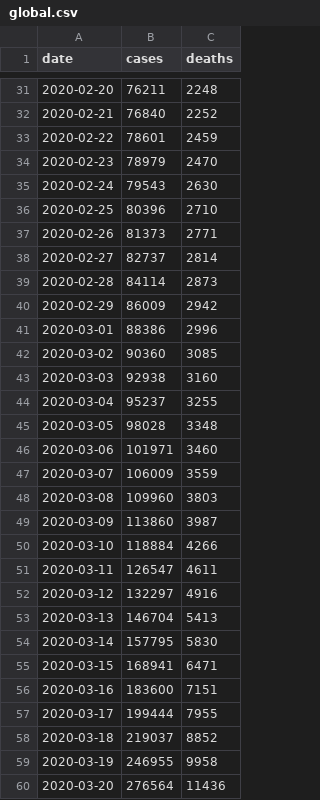
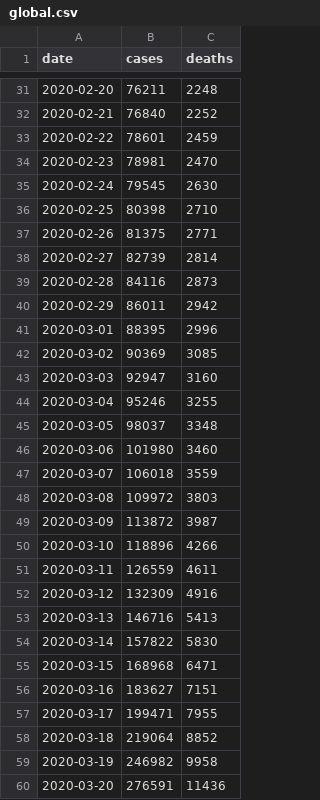
Before and after one commit to covid-open-data/xform-casecount-jhu, a CSV file: output/global.csv, drawn as a sheet; only a part is shown, gaps mark what is left out; the diff covers the shown part only.

```diff
--- a/output/global.csv
+++ b/output/global.csv
@@ -33,28 +33,28 @@ date,cases,deaths
 2020-02-22,78601,2459
-2020-02-23,78979,2470
-2020-02-24,79543,2630
-2020-02-25,80396,2710
-2020-02-26,81373,2771
-2020-02-27,82737,2814
-2020-02-28,84114,2873
-2020-02-29,86009,2942
-2020-03-01,88386,2996
-2020-03-02,90360,3085
-2020-03-03,92938,3160
-2020-03-04,95237,3255
-2020-03-05,98028,3348
-2020-03-06,101971,3460
-2020-03-07,106009,3559
-2020-03-08,109960,3803
-2020-03-09,113860,3987
-2020-03-10,118884,4266
-2020-03-11,126547,4611
-2020-03-12,132297,4916
-2020-03-13,146704,5413
-2020-03-14,157795,5830
-2020-03-15,168941,6471
-2020-03-16,183600,7151
-2020-03-17,199444,7955
-2020-03-18,219037,8852
-2020-03-19,246955,9958
-2020-03-20,276564,11436
+2020-02-23,78981,2470
+2020-02-24,79545,2630
+2020-02-25,80398,2710
+2020-02-26,81375,2771
+2020-02-27,82739,2814
+2020-02-28,84116,2873
+2020-02-29,86011,2942
+2020-03-01,88395,2996
+2020-03-02,90369,3085
+2020-03-03,92947,3160
+2020-03-04,95246,3255
+2020-03-05,98037,3348
+2020-03-06,101980,3460
+2020-03-07,106018,3559
+2020-03-08,109972,3803
+2020-03-09,113872,3987
+2020-03-10,118896,4266
+2020-03-11,126559,4611
+2020-03-12,132309,4916
+2020-03-13,146716,5413
+2020-03-14,157822,5830
+2020-03-15,168968,6471
+2020-03-16,183627,7151
+2020-03-17,199471,7955
+2020-03-18,219064,8852
+2020-03-19,246982,9958
+2020-03-20,276591,11436
```
Also changed, not shown: 1 added row and 90 edited cells elsewhere in this file, output/admin0/all.csv, output/continents.csv, 1 other file.
